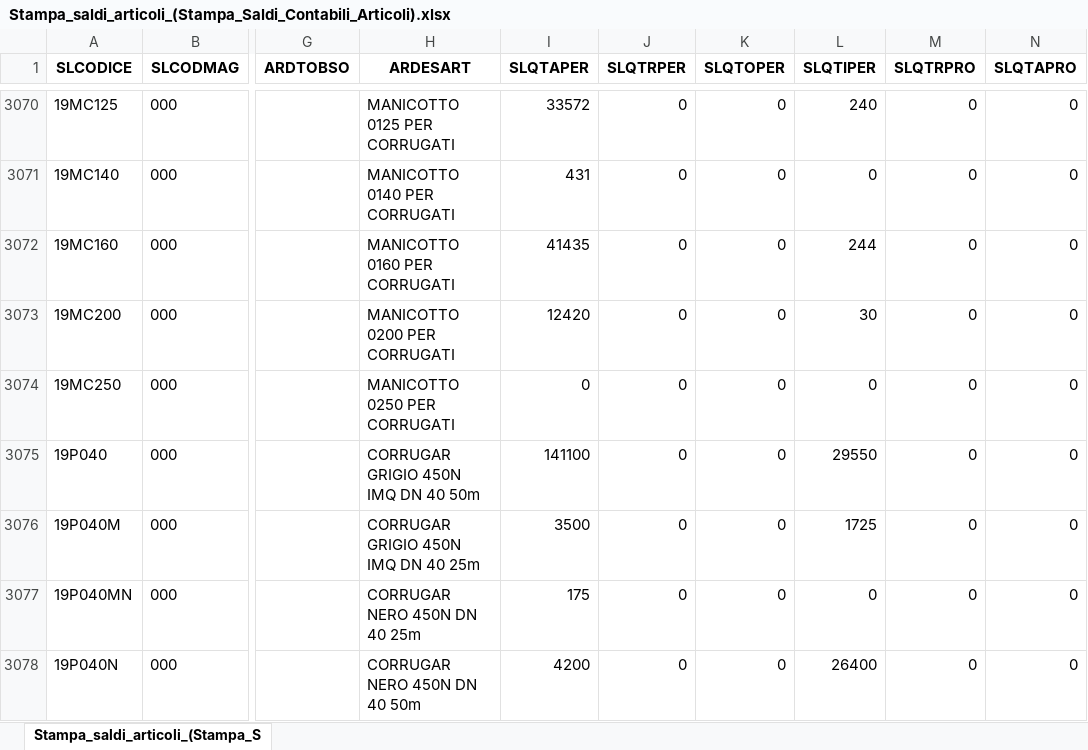
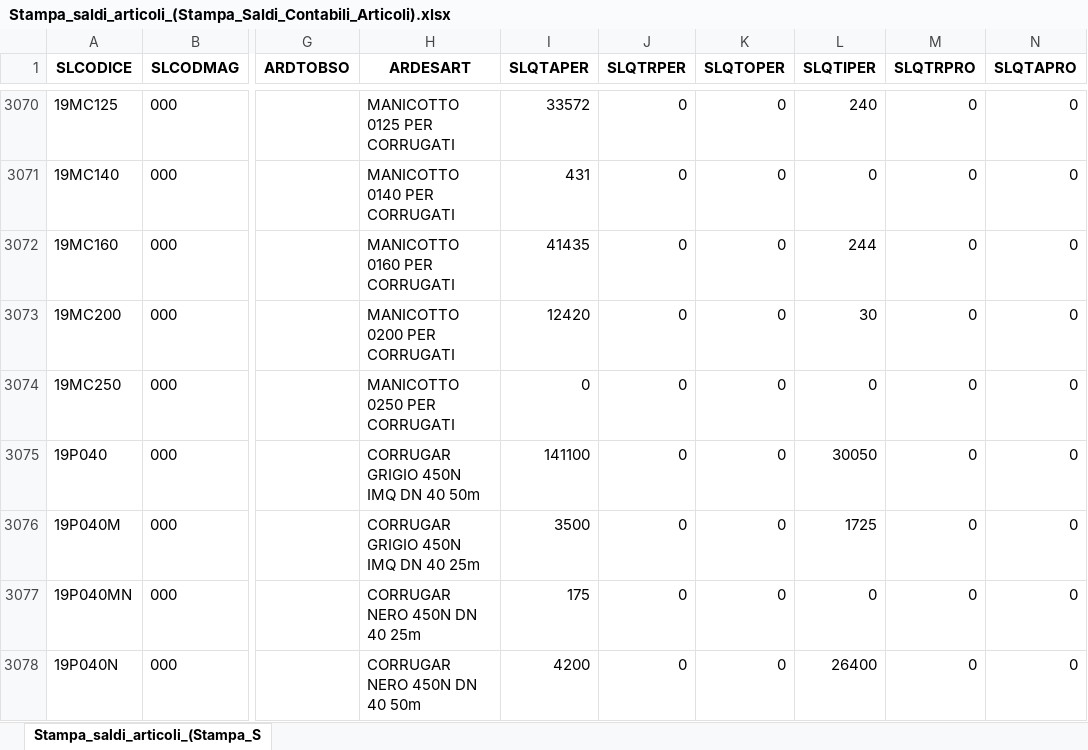
Before and after one commit to Riccini/giacenze-magazzino, an Excel workbook: Stampa_saldi_articoli_(Stampa_Saldi_Contabili_Articoli).xlsx, sheet Stampa_saldi_articoli_(Stampa_S, drawn as a sheet; only a part is shown, gaps mark what is left out; values as stored, in another font and other column widths than the file's, no borders; the diff covers the shown part only; the diff names each change by its address in the sheet, - before the commit and + after, or states it on an @@ line.

```diff
--- a/Stampa_saldi_articoli_(Stampa_Saldi_Contabili_Articoli).xlsx (sheet Stampa_saldi_articoli_(Stampa_S)
+++ b/Stampa_saldi_articoli_(Stampa_Saldi_Contabili_Articoli).xlsx (sheet Stampa_saldi_articoli_(Stampa_S)
-L3075 (SLQTIPER): 29550
+L3075 (SLQTIPER): 30050
```
Also changed, not shown: 115 edited cells elsewhere in this sheet.
